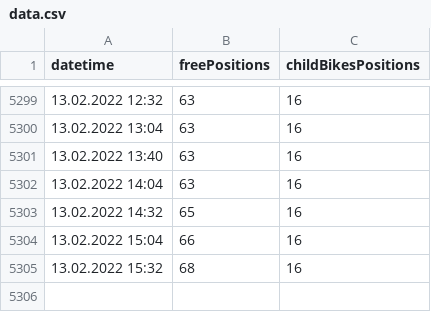
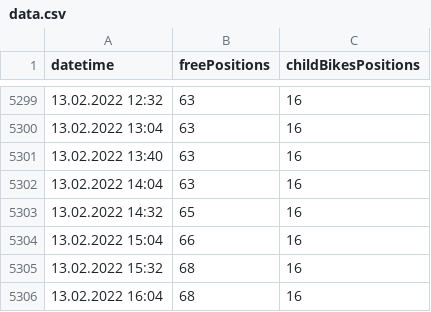
Before and after one commit to krystofex/archives, a CSV file: data/biketower/data.csv, drawn as a sheet; only a part is shown, gaps mark what is left out; the diff names each change by its address in the sheet, - before the commit and + after, or states it on an @@ line.

```diff
--- a/data/biketower/data.csv
+++ b/data/biketower/data.csv
+row 5306: 13.02.2022 16:04 | 68 | 16
```
